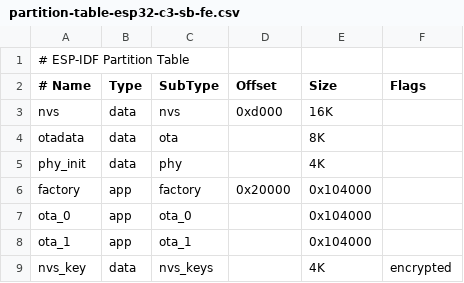
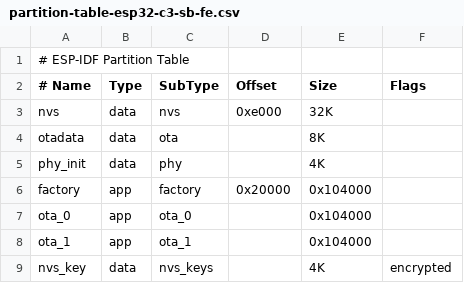
Before and after one commit to cryptoquantique/quarklink-getting-started-esp32-platformio, a CSV file: partition-tables/partition-table-esp32-c3-sb-fe.csv, drawn as a sheet.

```diff
--- a/partition-tables/partition-table-esp32-c3-sb-fe.csv
+++ b/partition-tables/partition-table-esp32-c3-sb-fe.csv
@@ -2,3 +2,3 @@
 # Name,     Type,   SubType,    Offset,     Size,   Flags
-nvs,        data,   nvs,        0xd000,     16K,
+nvs,        data,   nvs,        0xe000,     32K,
 otadata,    data,   ota,        ,           8K,
```
Also changed, not shown: partition-tables/partition-table-esp32-c3-sb-fe-vefuse.csv, 5 other files.
